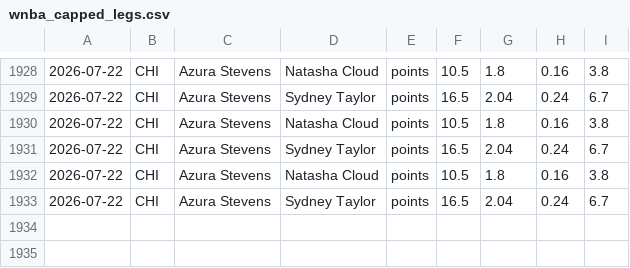
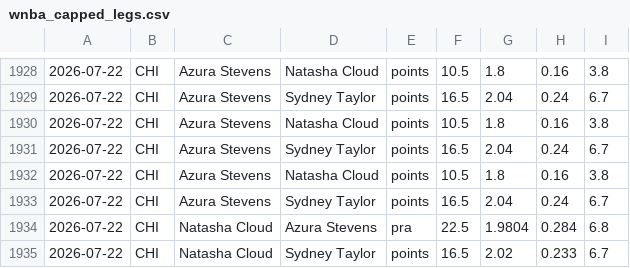
Before and after one commit to fgf9p6ks2f-ux/tennis-odds-collector, a CSV file: wnba_capped_legs.csv, drawn as a sheet; only a part is shown, gaps mark what is left out.

Commit message:
vm loop data [skip ci]

```diff
--- a/wnba_capped_legs.csv
+++ b/wnba_capped_legs.csv
@@ -1933 +1933,3 @@
 2026-07-22,CHI,Azura Stevens,Sydney Taylor,points,16.5,2.04,0.24,6.7
+2026-07-22,CHI,Natasha Cloud,Azura Stevens,pra,22.5,1.9804,0.284,6.8
+2026-07-22,CHI,Natasha Cloud,Sydney Taylor,points,16.5,2.02,0.233,6.7
```
Also changed, not shown: 10 other files.
